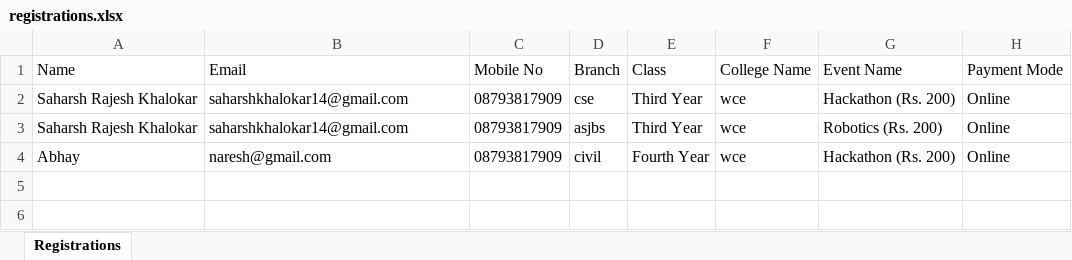
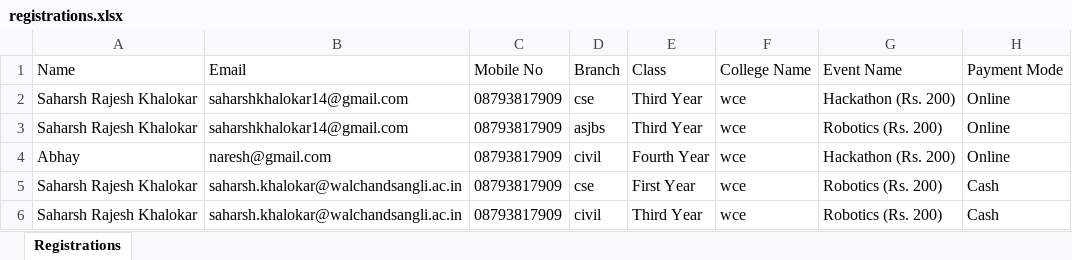
Before and after one commit to sde-saharsh/REGISTRATION-FORM, an Excel workbook: backend/utils/registrations.xlsx, sheet Registrations, drawn as a sheet; values as stored, in another font and other column widths than the file's, no borders; the diff names each change by its address in the sheet, - before the commit and + after, or states it on an @@ line.

```diff
--- a/backend/utils/registrations.xlsx (sheet Registrations)
+++ b/backend/utils/registrations.xlsx (sheet Registrations)
+row 5: Saharsh Rajesh Khalokar | saharsh.khalokar@walchandsangli.ac.in | 08793817909 | cse | First Year | wce | Robotics (Rs. 200) | Cash
+row 6: Saharsh Rajesh Khalokar | saharsh.khalokar@walchandsangli.ac.in | 08793817909 | civil | Third Year | wce | Robotics (Rs. 200) | Cash
```
Also changed, not shown: 4 other files.
